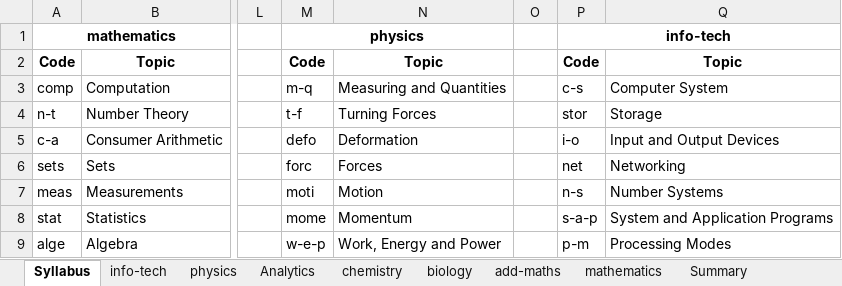
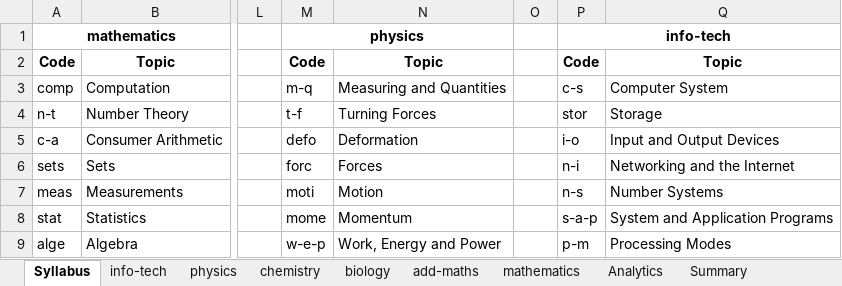
Before and after one commit to CXC-Prep/CSEC-Prep, an Excel workbook: CSEC Prep.xlsx, sheet Syllabus, drawn as a sheet; only a part is shown, gaps mark what is left out; values as stored, in another font and other column widths than the file's, no borders; charts and pictures not drawn; the diff names each change by its address in the sheet, - before the commit and + after, or states it on an @@ line.

```diff
--- a/CSEC Prep.xlsx (sheet Syllabus)
+++ b/CSEC Prep.xlsx (sheet Syllabus)
@@ sheet tab order changed: Syllabus | info-tech | physics | chemistry | biology | add-maths | mathematics | Analytics | Summary @@
-P6: net
+P6: n-i
-Q6: Networking
+Q6: Networking and the Internet
```
Also changed, not shown: sheet info-tech, sheet Summary, 2 other files.
